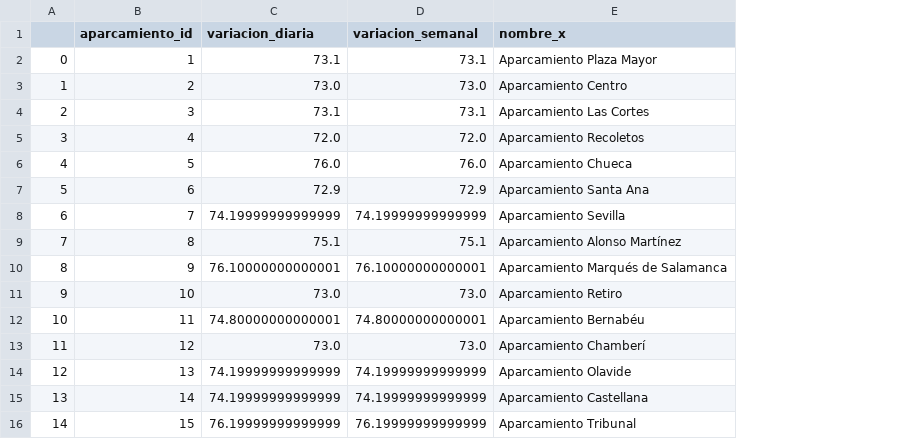
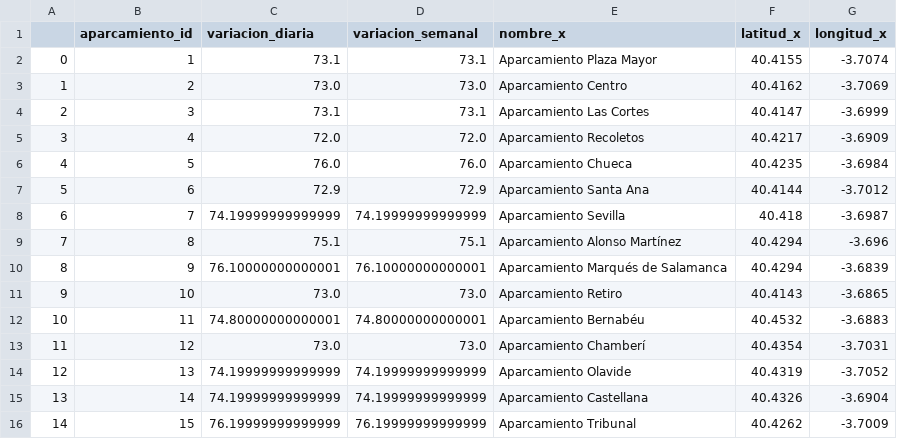
Before and after one commit to paulabalfer/Practica2_Grupo6, a CSV file: data/access/parkings_access.csv, drawn as a sheet; the diff names each change by its address in the sheet, - before the commit and + after, or states it on an @@ line.

```diff
--- a/data/access/parkings_access.csv
+++ b/data/access/parkings_access.csv
+column F (latitud_x), rows 2-16: 40.4155 | 40.4162 | 40.4147 | 40.4217 | 40.4235 | 40.4144 | 40.418 | 40.4294 | 40.4294 | 40.4143 | 40.4532 | 40.4354 | 40.4319 | 40.4326 | 40.4262
+column G (longitud_x), rows 2-16: -3.7074 | -3.7069 | -3.6999 | -3.6909 | -3.6984 | -3.7012 | -3.6987 | -3.696 | -3.6839 | -3.6865 | -3.6883 | -3.7031 | -3.7052 | -3.6904 | -3.7009
```
Also changed, not shown: 5 other files.
